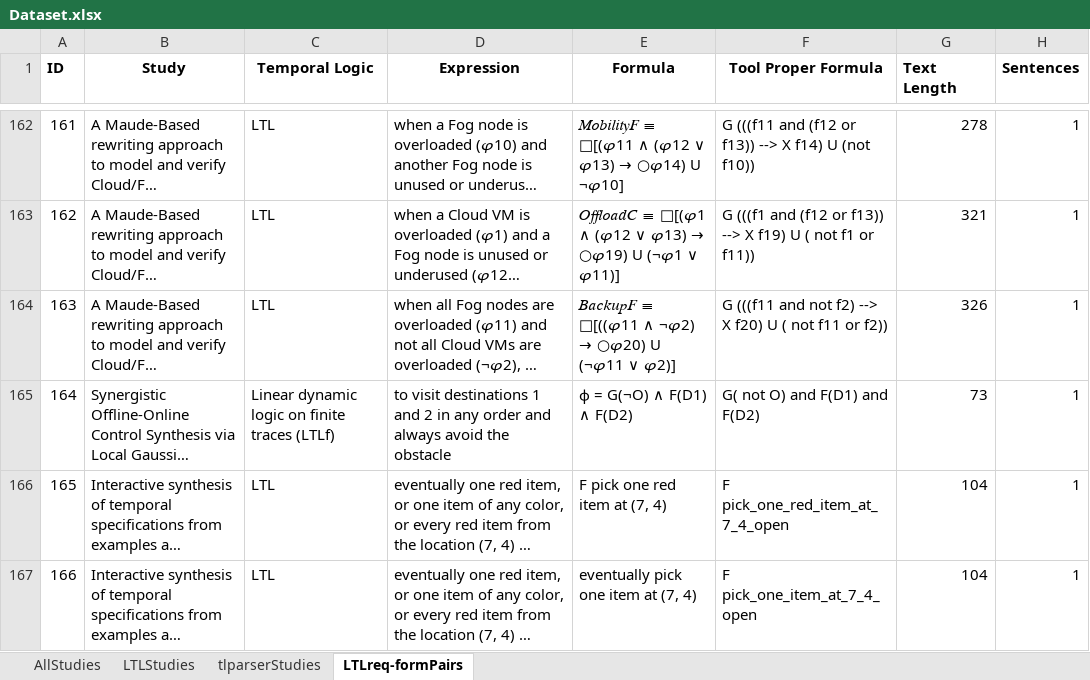
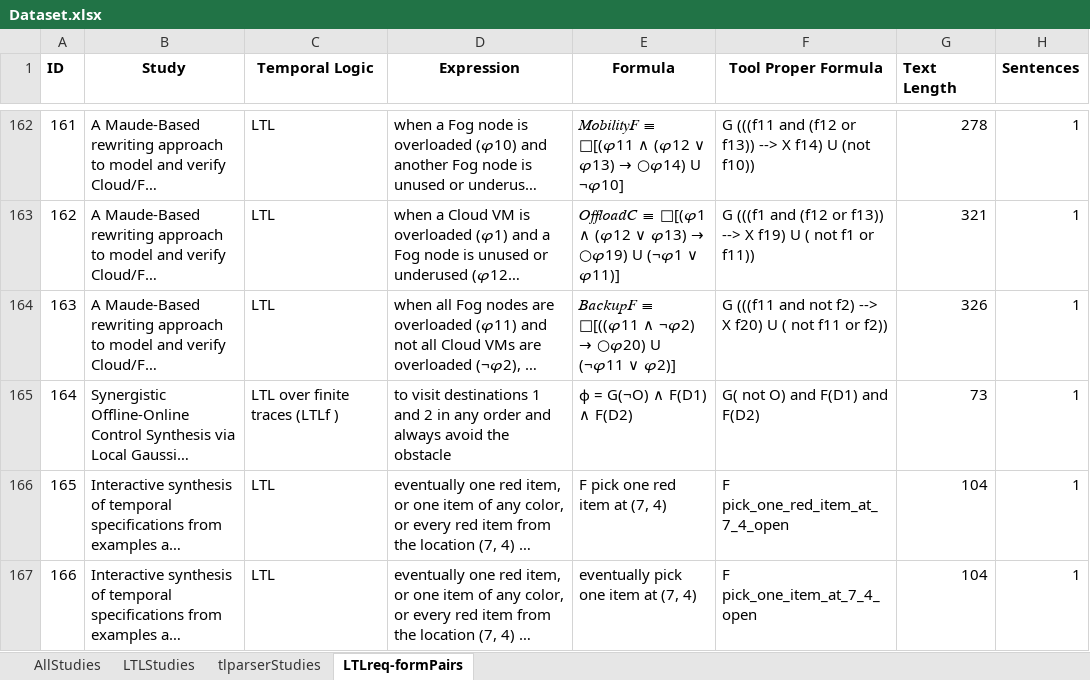
Before and after one commit to SEG-UNIBE/tlparser, an Excel workbook: data/Edge_IoT/Dataset.xlsx, sheet LTLreq-formPairs, drawn as a sheet; only a part is shown, gaps mark what is left out; long unchanged cells end in …; values as stored, in another font and other column widths than the file's, no borders; the diff covers the shown part only; the diff names each change by its address in the sheet, - before the commit and + after, or states it on an @@ line.

```diff
--- a/data/Edge_IoT/Dataset.xlsx (sheet LTLreq-formPairs)
+++ b/data/Edge_IoT/Dataset.xlsx (sheet LTLreq-formPairs)
-C165 (Temporal Logic): Linear dynamic logic on finite traces (LTLf)
+C165 (Temporal Logic): LTL over finite traces (LTLf )
```
Also changed, not shown: 29 edited cells elsewhere in this sheet, 1 other file.
